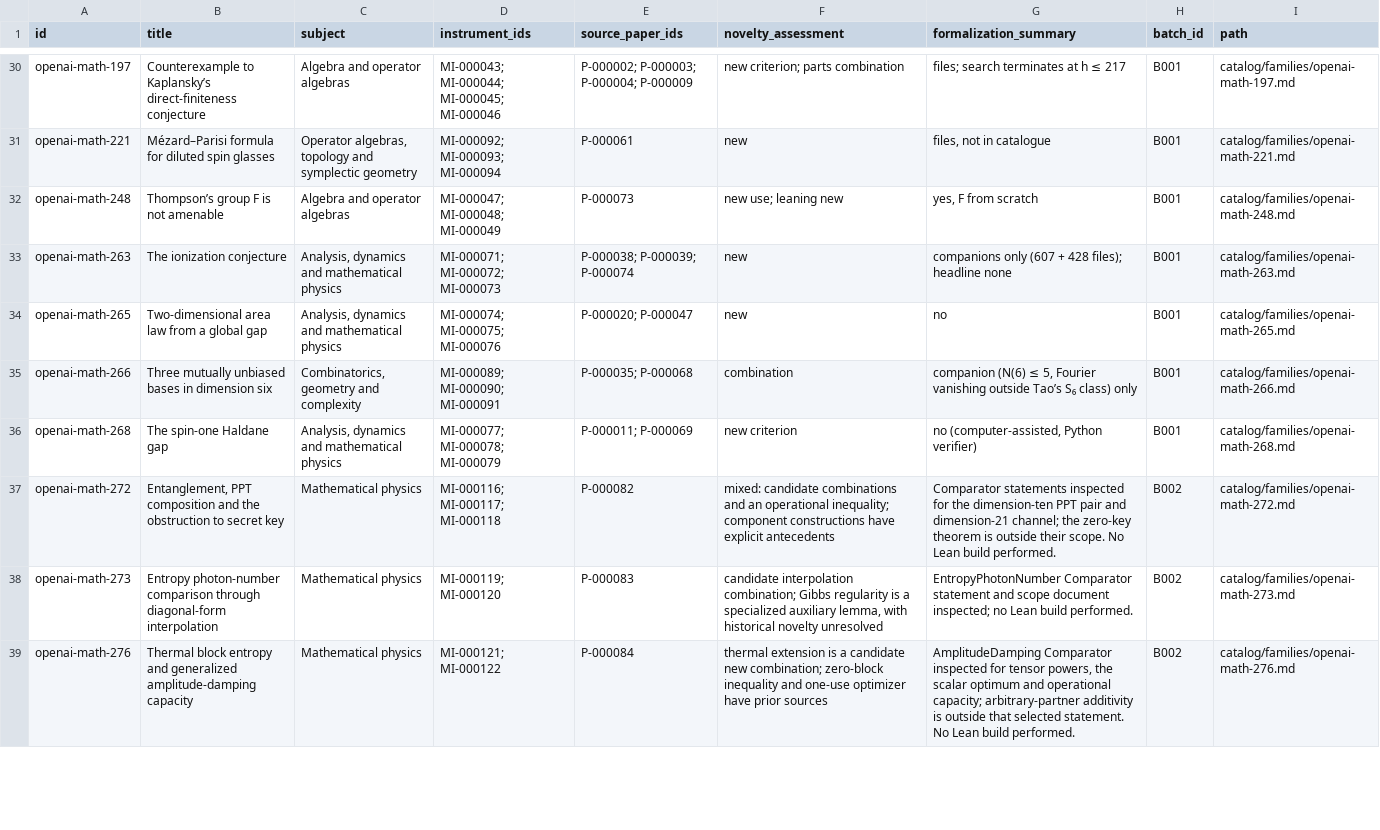
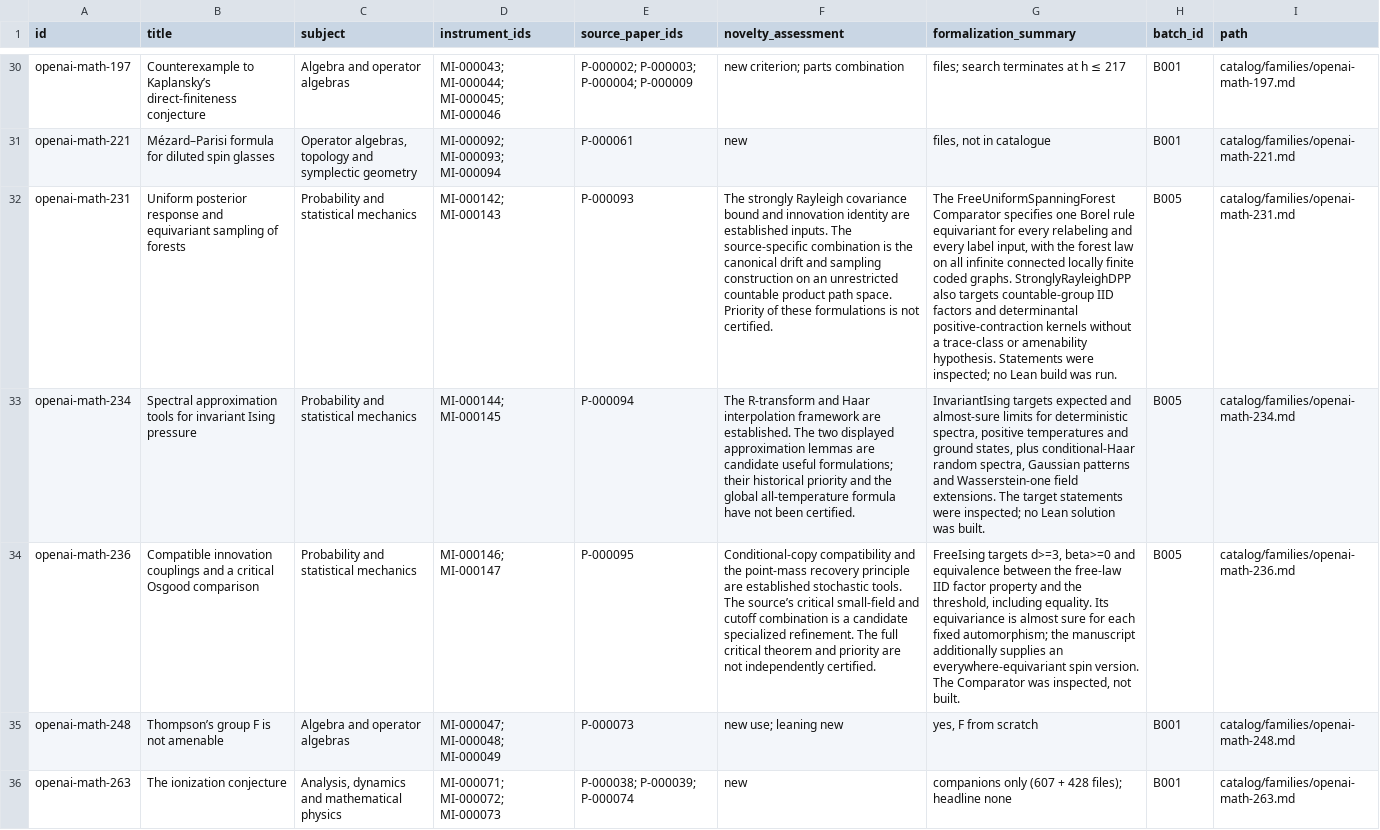
Before and after one commit to yxie2/math-instruments, a CSV file: exports/families.csv, drawn as a sheet; only a part is shown, gaps mark what is left out; the shorter side is filled out with more unchanged rows; the diff names each change by its address in the sheet, - before the commit and + after, or states it on an @@ line.

Commit message:
Add B005 posterior sampling and spectral approximation instruments (#5)

```diff
--- a/exports/families.csv
+++ b/exports/families.csv
+row 32: openai-math-231 | Uniform posterior response and equivariant sampling of forests | Probability and statistical mechanics | MI-000142; MI-000143 | P-000093 | The strongly Rayleigh covariance bound and innovation identity are established inputs. The source-specific combination is the canonical drift and sampling construction on an unrestricted countable product path space. Priority of these formulations is not certified. | The FreeUniformSpanningForest Comparator specifies one Borel rule equivariant for every relabeling and every label input, with the forest law on all infinite connected locally finite coded graphs. StronglyRayleighDPP also targets countable-group IID factors and determinantal positive-contraction kernels without a trace-class or amenability hypothesis. Statements were inspected; no Lean build was run. | B005 | catalog/families/openai-math-231.md
+row 33: openai-math-234 | Spectral approximation tools for invariant Ising pressure | Probability and statistical mechanics | MI-000144; MI-000145 | P-000094 | The R-transform and Haar interpolation framework are established. The two displayed approximation lemmas are candidate useful formulations; their historical priority and the global all-temperature formula have not been certified. | InvariantIsing targets expected and almost-sure limits for deterministic spectra, positive temperatures and ground states, plus conditional-Haar random spectra, Gaussian patterns and Wasserstein-one field extensions. The target statements were inspected; no Lean solution was built. | B005 | catalog/families/openai-math-234.md
+row 34: openai-math-236 | Compatible innovation couplings and a critical Osgood comparison | Probability and statistical mechanics | MI-000146; MI-000147 | P-000095 | Conditional-copy compatibility and the point-mass recovery principle are established stochastic tools. The source’s critical small-field and cutoff combination is a candidate specialized refinement. The full critical theorem and priority are not independently certified. | FreeIsing targets d>=3, beta>=0 and equivalence between the free-law IID factor property and the threshold, including equality. Its equivariance is almost sure for each fixed automorphism; the manuscript additionally supplies an everywhere-equivariant spin version. The Comparator was inspected, not built. | B005 | catalog/families/openai-math-236.md
```
Also changed, not shown: exports/instruments.csv, exports/papers.csv, 30 other files.
